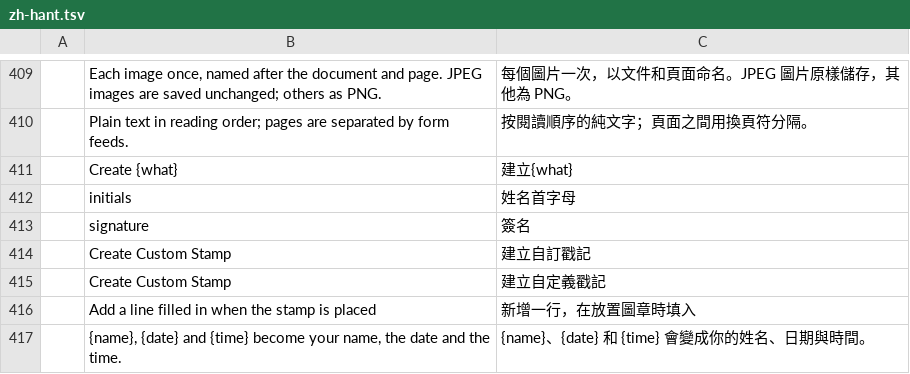
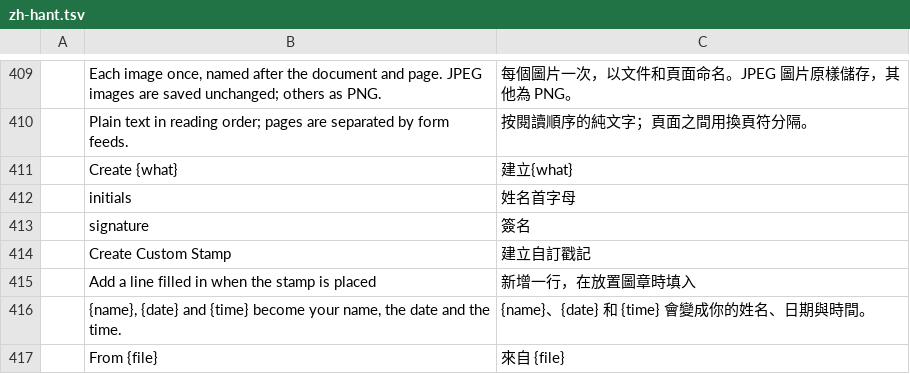
Before and after one commit to bitExploiter/pdfcraft-harmony, a TSV file: crates/ui-egui/src/i18n/zh-hant.tsv, drawn as a sheet; only a part is shown, gaps mark what is left out; the shorter side is filled out with more unchanged rows.

```diff
--- a/crates/ui-egui/src/i18n/zh-hant.tsv
+++ b/crates/ui-egui/src/i18n/zh-hant.tsv
@@ -414,3 +414,2 @@
 	Create Custom Stamp	建立自訂戳記
-	Create Custom Stamp	建立自定義戳記
 	Add a line filled in when the stamp is placed	新增一行，在放置圖章時填入
```
Also changed, not shown: 1 other file.
